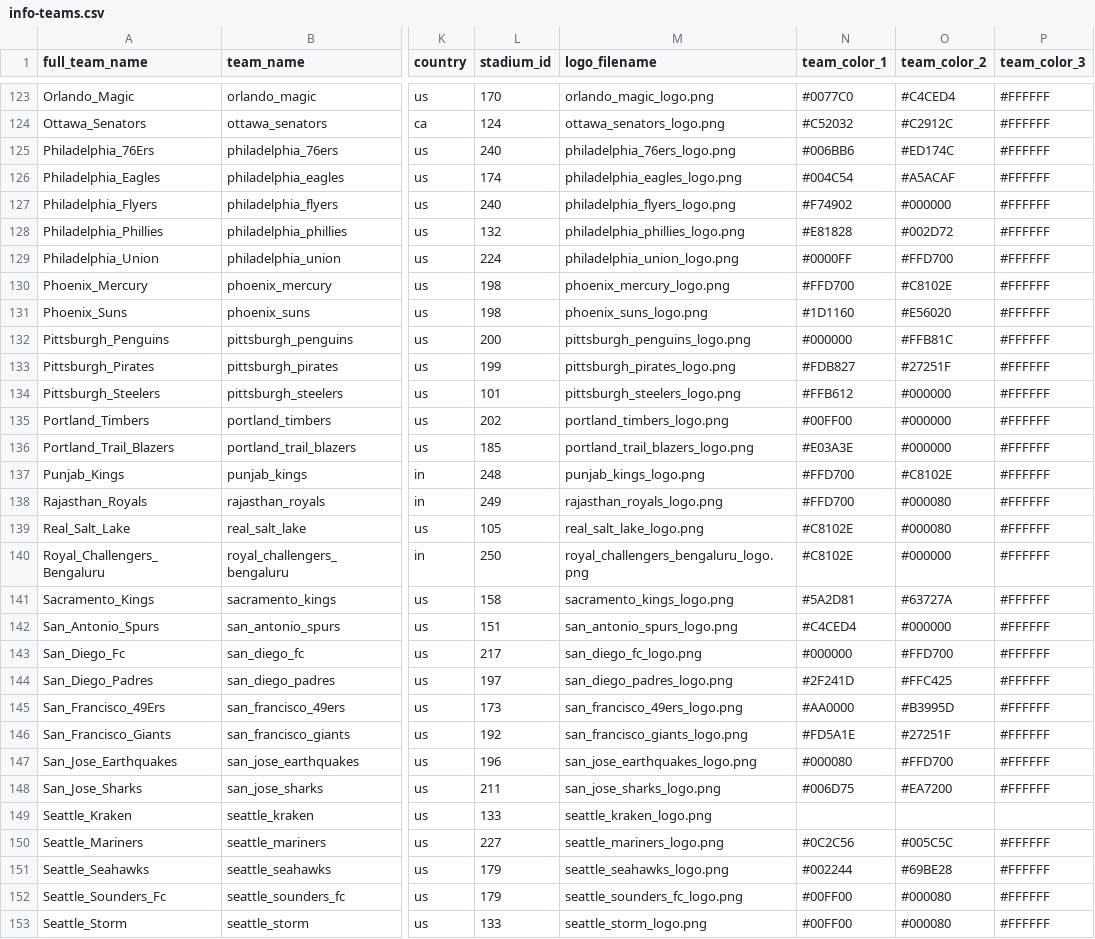
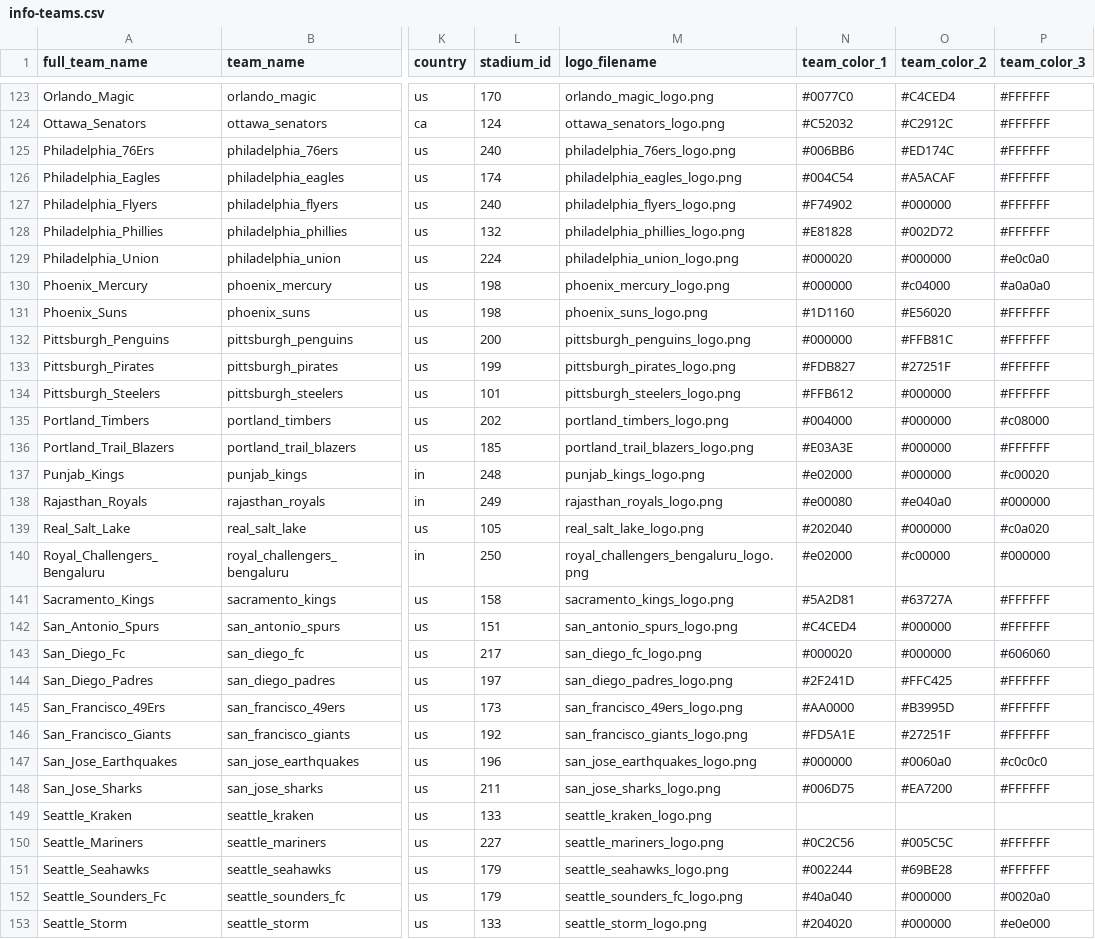
Before and after one commit to pbertain/sportspuff-v6, a CSV file: info-teams.csv, drawn as a sheet; only a part is shown, gaps mark what is left out; the diff covers the shown part only; the diff names each change by its address in the sheet, - before the commit and + after, or states it on an @@ line.

Commit message:
Extract actual logo colors for all teams using image analysis
- Analyzed 53 teams from MLS, WNBA, and IPL logos
- Extracted dominant colors from actual logo images
- Updated team colors based on real logo analysis instead of generic colors
- Successfully analyzed Las Vegas Aces and Los Angeles FC on retry
- All 177 teams now have logo-based colors in database

```diff
--- a/info-teams.csv
+++ b/info-teams.csv
-N129 (team_color_1): #0000FF
+N129 (team_color_1): #000020
-O129 (team_color_2): #FFD700
+O129 (team_color_2): #000000
-P129 (team_color_3): #FFFFFF
+P129 (team_color_3): #e0c0a0
-N130 (team_color_1): #FFD700
+N130 (team_color_1): #000000
-O130 (team_color_2): #C8102E
+O130 (team_color_2): #c04000
-P130 (team_color_3): #FFFFFF
+P130 (team_color_3): #a0a0a0
-N135 (team_color_1): #00FF00
+N135 (team_color_1): #004000
-P135 (team_color_3): #FFFFFF
+P135 (team_color_3): #c08000
-N137 (team_color_1): #FFD700
+N137 (team_color_1): #e02000
-O137 (team_color_2): #C8102E
+O137 (team_color_2): #000000
-P137 (team_color_3): #FFFFFF
+P137 (team_color_3): #c00020
-N138 (team_color_1): #FFD700
+N138 (team_color_1): #e00080
-O138 (team_color_2): #000080
+O138 (team_color_2): #e040a0
-P138 (team_color_3): #FFFFFF
+P138 (team_color_3): #000000
-N139 (team_color_1): #C8102E
+N139 (team_color_1): #202040
-O139 (team_color_2): #000080
+O139 (team_color_2): #000000
-P139 (team_color_3): #FFFFFF
+P139 (team_color_3): #c0a020
-N140 (team_color_1): #C8102E
+N140 (team_color_1): #e02000
-O140 (team_color_2): #000000
+O140 (team_color_2): #c00000
-P140 (team_color_3): #FFFFFF
+P140 (team_color_3): #000000
-N143 (team_color_1): #000000
+N143 (team_color_1): #000020
-O143 (team_color_2): #FFD700
+O143 (team_color_2): #000000
-P143 (team_color_3): #FFFFFF
+P143 (team_color_3): #606060
-N147 (team_color_1): #000080
+N147 (team_color_1): #000000
-O147 (team_color_2): #FFD700
+O147 (team_color_2): #0060a0
-P147 (team_color_3): #FFFFFF
+P147 (team_color_3): #c0c0c0
-N152 (team_color_1): #00FF00
+N152 (team_color_1): #40a040
-O152:O153 (team_color_2): #000080
+O152:O153 (team_color_2): #000000
-P152 (team_color_3): #FFFFFF
+P152 (team_color_3): #0020a0
-N153 (team_color_1): #00FF00
+N153 (team_color_1): #204020
-P153 (team_color_3): #FFFFFF
+P153 (team_color_3): #e0e000
```
Also changed, not shown: 117 edited cells elsewhere in this file, 2 other files.
